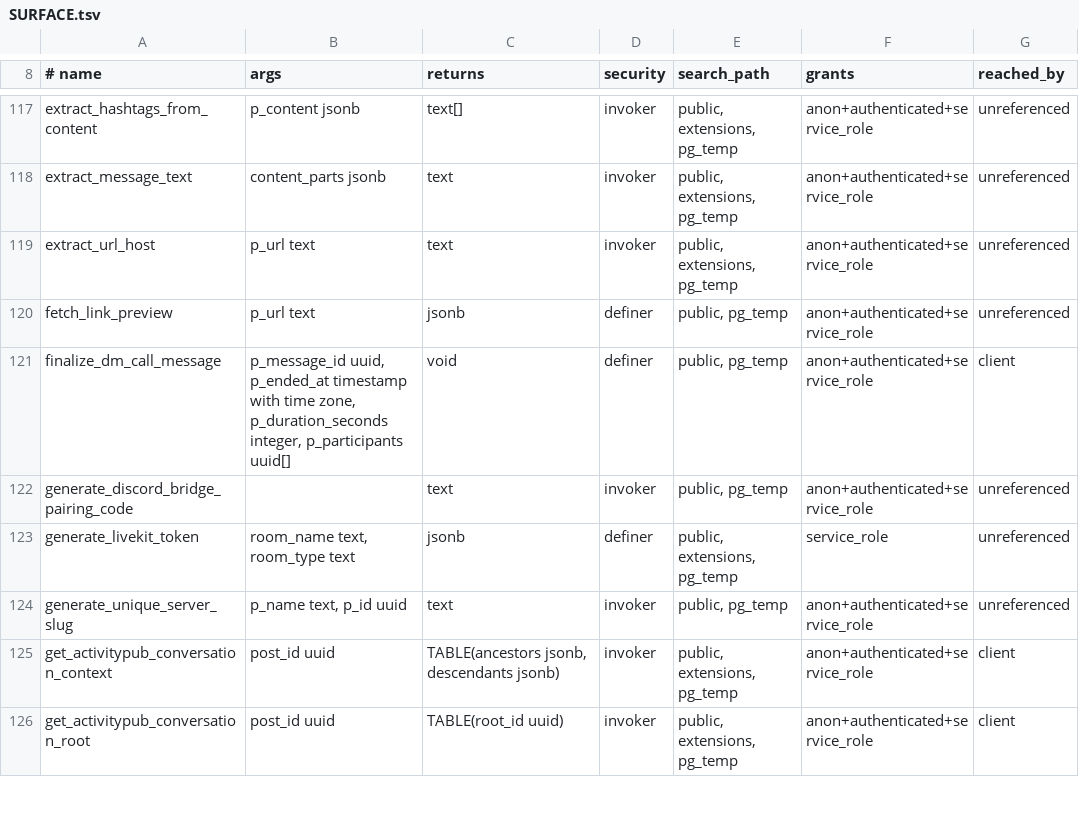
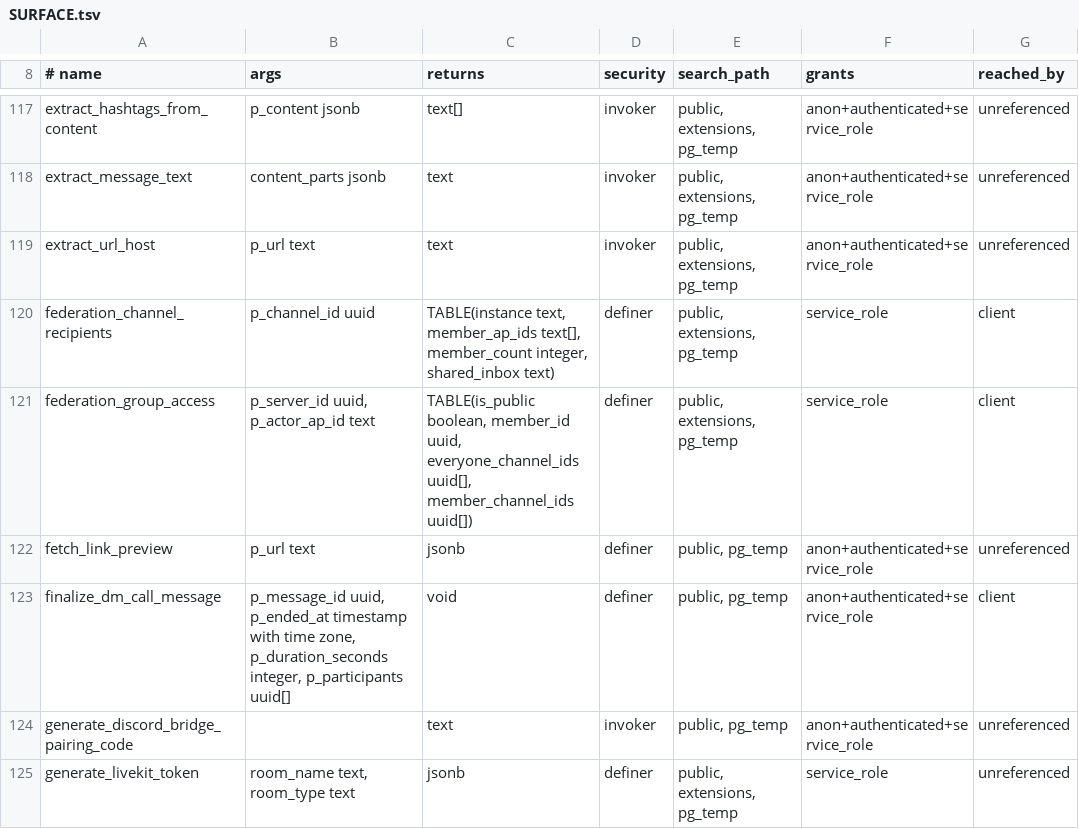
Before and after one commit to y4my4my4m/harmony, a TSV file: db_schema/SURFACE.tsv, drawn as a sheet; only a part is shown, gaps mark what is left out; the shorter side is filled out with more unchanged rows; the diff names each change by its address in the sheet, - before the commit and + after, or states it on an @@ line.

Commit message:
feat(federation): keep private servers and restricted channels private
Hosting side: the Group, members, outbox, channel, message and invite-preview
routes serve a private server, or a channel @everyone cannot view, only to a
GET signed (with (request-target) and Date covered) by a remote user who holds
an accepted, unbanned membership and VIEW_CHANNEL. Everyone else gets the 404
an unknown id gets. Private responses are private, no-store; a private
server's Group is a stub for unauthorized callers.

Reading side: signedApFetch({ signAs }) signs as a local user. The channel
message proxy requires a session and membership and signs as the requester;
sync signs as the joiner or an accepted local member and skips otherwise.

Delivery: federation_channel_recipients scopes channel messages, reactions,
threads, voice presence and channel changes to remote members who can view
the channel; get_server_members_by_instance returns accepted members only.

Inbox: a remote Create(Note) needs VIEW_CHANNEL and SEND_MESSAGES, and its
channel and reply parent must belong to the addressed server and channel.

Migration 20261001100001 deploys before the backend.

```diff
--- a/db_schema/SURFACE.tsv
+++ b/db_schema/SURFACE.tsv
+row 120: federation_channel_recipients | p_channel_id uuid | TABLE(instance text, member_ap_ids text[], member_count integer, shared_inbox text) | definer | public, extensions, pg_temp | service_role | client
+row 121: federation_group_access | p_server_id uuid, p_actor_ap_id text | TABLE(is_public boolean, member_id uuid, everyone_channel_ids uuid[], member_channel_ids uuid[]) | definer | public, extensions, pg_temp | service_role | client
```
Also changed, not shown: db_schema/REACHABILITY.tsv, 32 other files.
